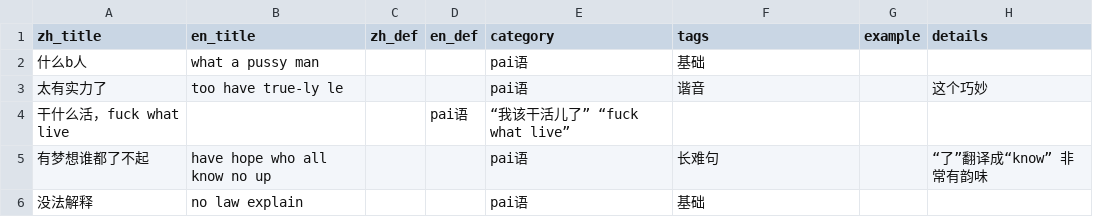
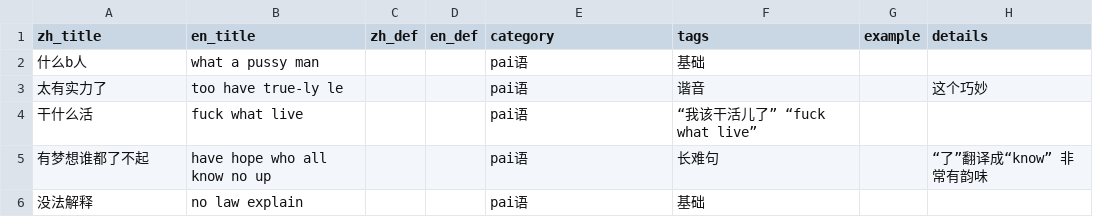
Before and after one commit to Drill78/vocab-viewer, a CSV file: public/data/pai_language.csv, drawn as a sheet.

Commit message:
Update pai_language.csv

```diff
--- a/public/data/pai_language.csv
+++ b/public/data/pai_language.csv
@@ -3,3 +3,3 @@ zh_title,en_title,zh_def,en_def,category,tags,example,details
 太有实力了,too have true-ly le,,,pai语,谐音,,这个巧妙
-干什么活，fuck what live,,,pai语,“我该干活儿了” “fuck what live”,
+干什么活,fuck what live,,,pai语,“我该干活儿了” “fuck what live”,
 有梦想谁都了不起,have hope who all know no up,,,pai语,长难句,,“了”翻译成“know” 非常有韵味
```
